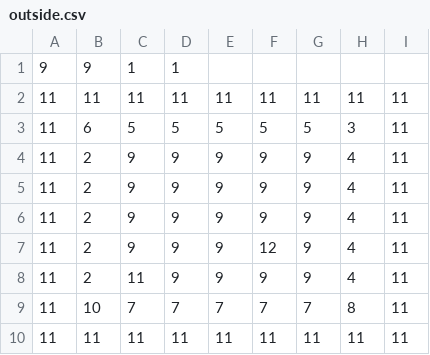
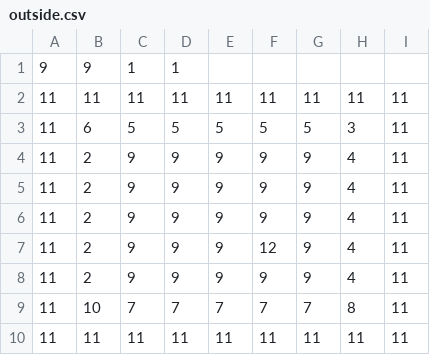
Before and after one commit to DaysOfThunder/CardShark, a CSV file: app/src/main/assets/maps/outside.csv, drawn as a sheet.

```diff
--- a/app/src/main/assets/maps/outside.csv
+++ b/app/src/main/assets/maps/outside.csv
@@ -7,3 +7,3 @@
 11,2,9,9,9,12,9,4,11
-11,2,11,9,9,9,9,4,11
+11,2,9,9,9,9,9,4,11
 11,10,7,7,7,7,7,8,11
```
Also changed, not shown: 1 other file.
